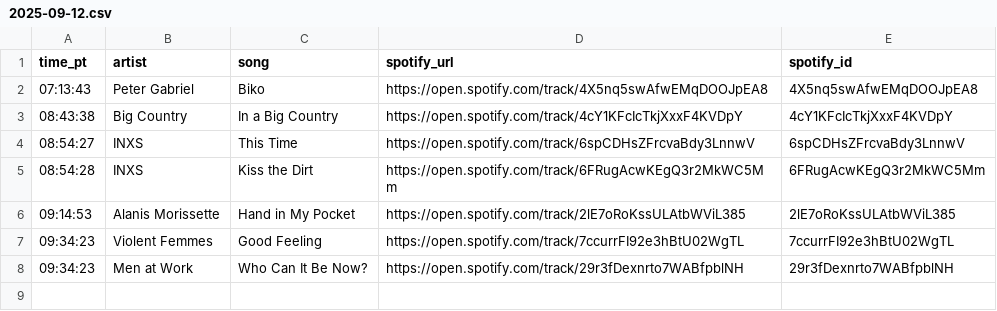
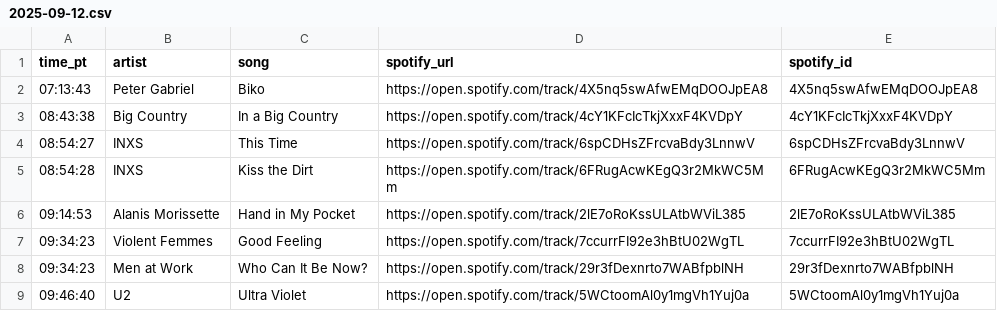
Before and after one commit to dsundt/kexp-john-playlist, a CSV file: data/daily/2025-09-12.csv, drawn as a sheet; the diff names each change by its address in the sheet, - before the commit and + after, or states it on an @@ line.

```diff
--- a/data/daily/2025-09-12.csv
+++ b/data/daily/2025-09-12.csv
+row 9: 09:46:40 | U2 | Ultra Violet | https://open.spotify.com/track/5WCtoomAl0y1mgVh1Yuj0a | 5WCtoomAl0y1mgVh1Yuj0a
```
Also changed, not shown: 2 other files.
